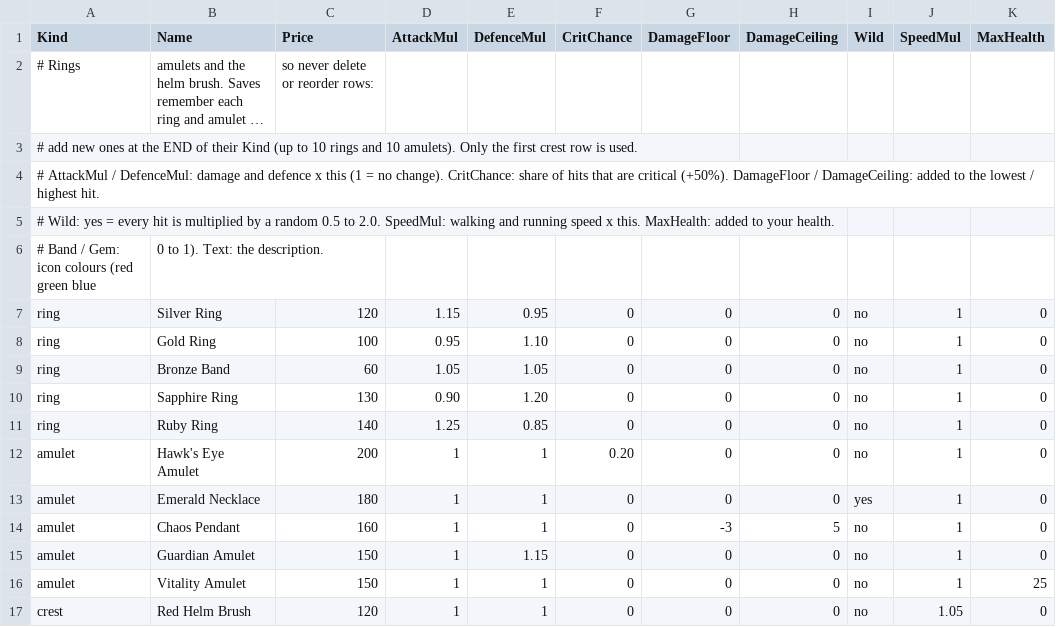
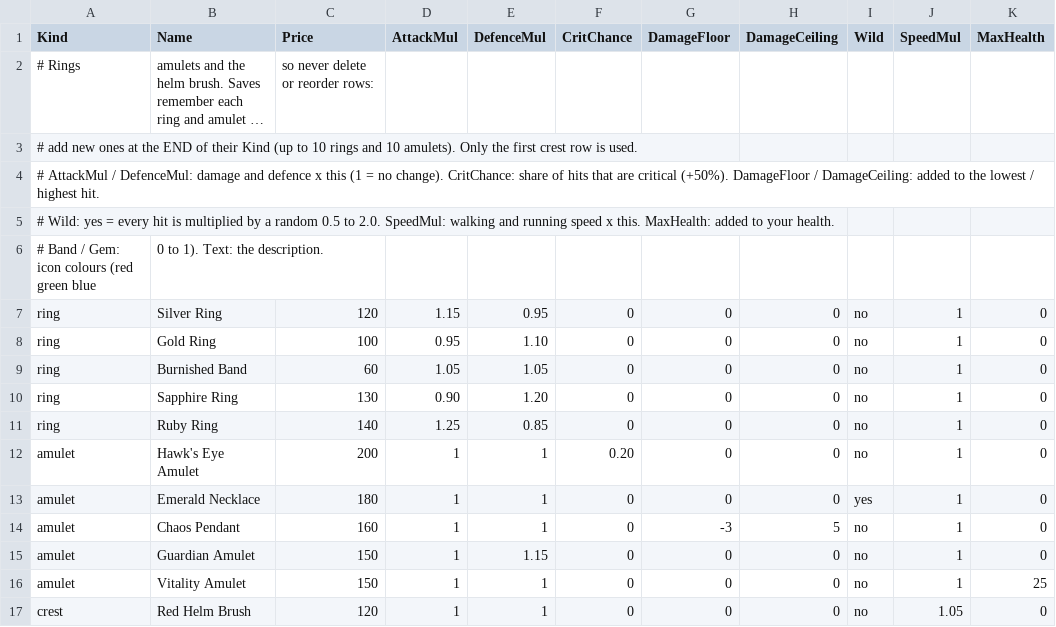
Before and after one commit to jleclair64/Jeebsland, a CSV file: Content/Data/Accessories.csv, drawn as a sheet; only a part is shown; long unchanged cells end in …; the diff names each change by its address in the sheet, - before the commit and + after, or states it on an @@ line.

```diff
--- a/Content/Data/Accessories.csv
+++ b/Content/Data/Accessories.csv
-B9 (Name): Bronze Band
+B9 (Name): Burnished Band
```
Also changed, not shown: Content/Data/Materials.csv, Content/Data/Tiers.csv, 52 other files.
